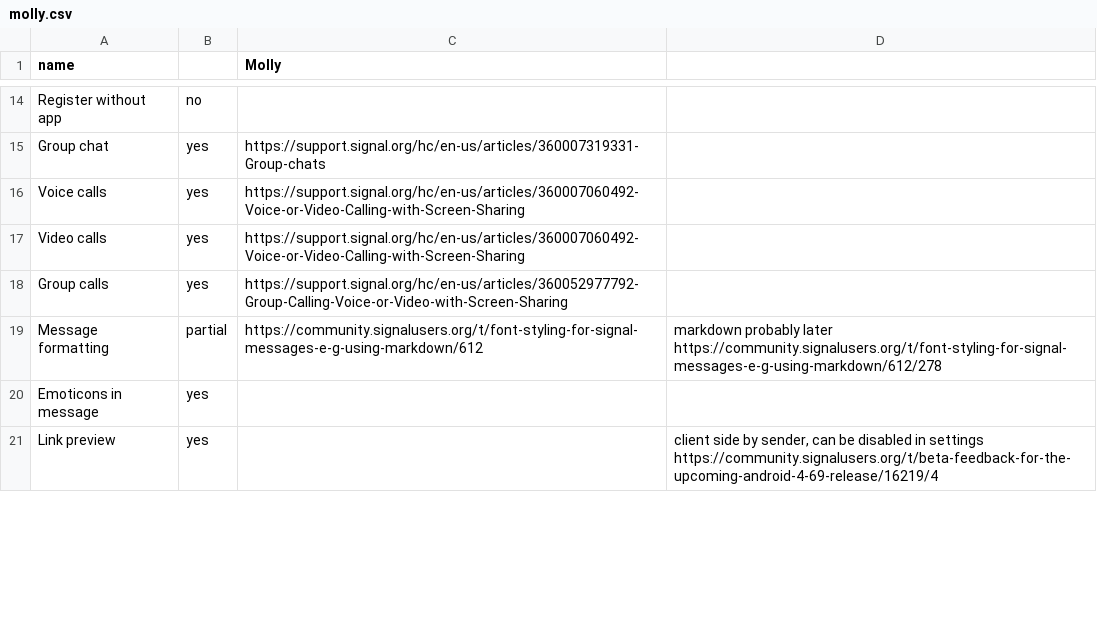
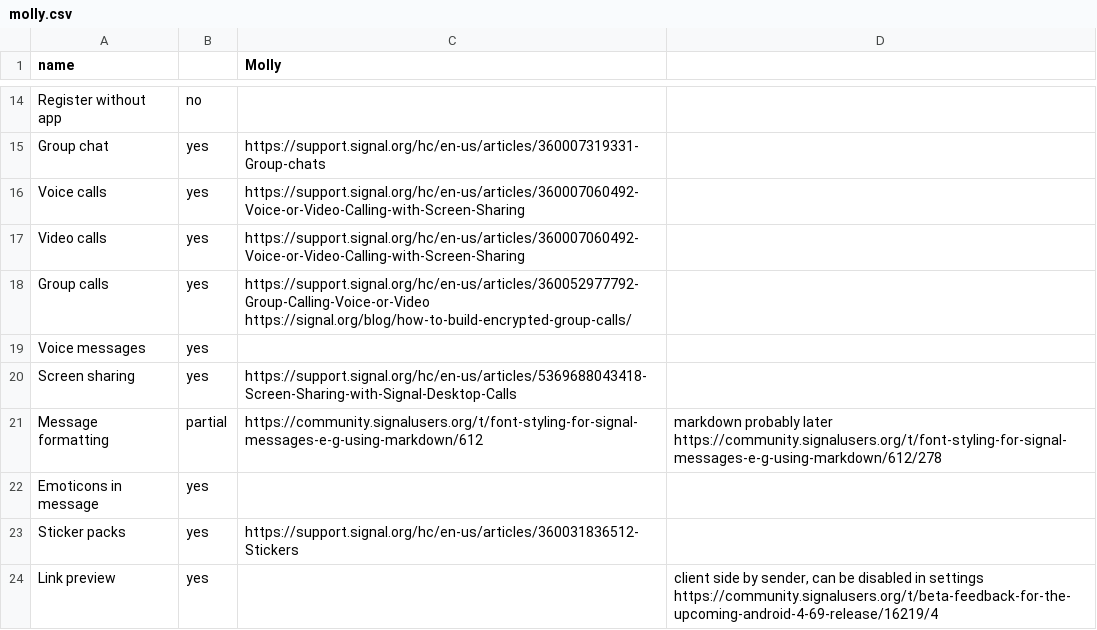
Before and after one commit to bkil/secuchart, a CSV file: data/molly.csv, drawn as a sheet; only a part is shown, gaps mark what is left out; the diff covers the shown part only.

Commit message:
data/molly by paciento: voice sticker reaction lock meta PFS SOCKS $

```diff
--- a/data/molly.csv
+++ b/data/molly.csv
@@ -17,5 +17,8 @@ Voice calls;yes;https://support.signal.org/hc/en-us/articles/360007060492-Voice-
 Video calls;yes;https://support.signal.org/hc/en-us/articles/360007060492-Voice-or-Video-Calling-with-Screen-Sharing;
-Group calls;yes;https://support.signal.org/hc/en-us/articles/360052977792-Group-Calling-Voice-or-Video-with-Screen-Sharing;
+Group calls;yes;https://support.signal.org/hc/en-us/articles/360052977792-Group-Calling-Voice-or-Video https://signal.org/blog/how-to-build-encrypted-group-calls/;
+Voice messages;yes;;
+Screen sharing;yes;https://support.signal.org/hc/en-us/articles/5369688043418-Screen-Sharing-with-Signal-Desktop-Calls;
 Message formatting;partial;https://community.signalusers.org/t/font-styling-for-signal-messages-e-g-using-markdown/612;markdown probably later https://community.signalusers.org/t/font-styling-for-signal-messages-e-g-using-markdown/612/278
 Emoticons in message;yes;;
+Sticker packs;yes;https://support.signal.org/hc/en-us/articles/360031836512-Stickers;
 Link preview;yes;;client side by sender, can be disabled in settings https://community.signalusers.org/t/beta-feedback-for-the-upcoming-android-4-69-release/16219/4
```
Also changed, not shown: 4 added rows and 4 edited cells elsewhere in this file, 1 other file.
